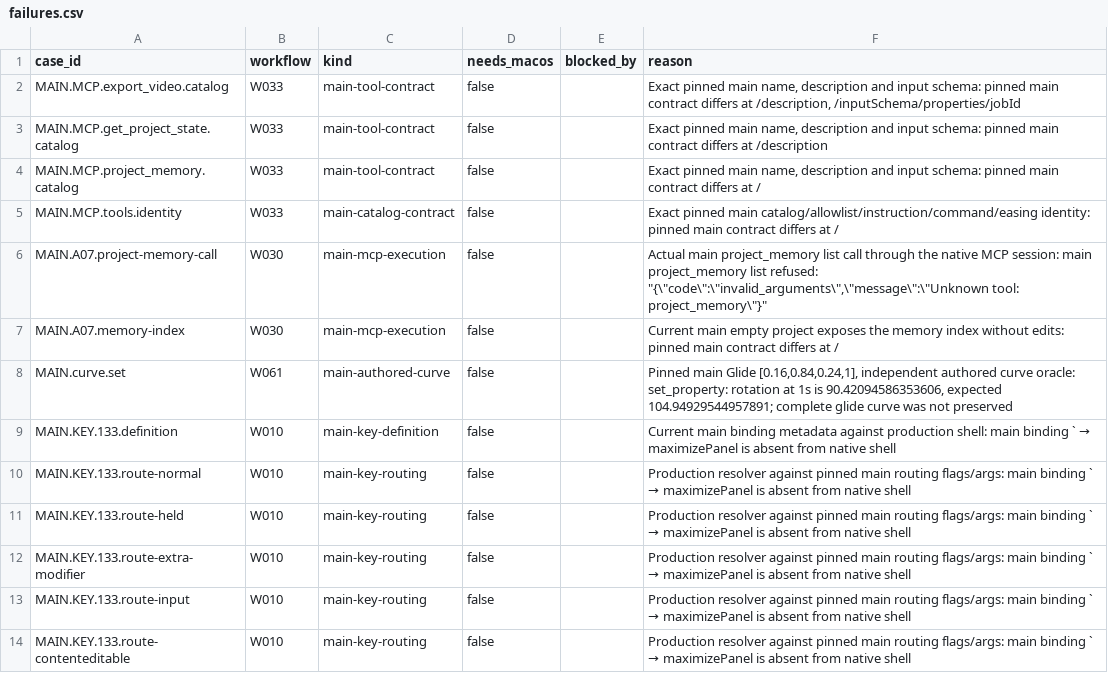
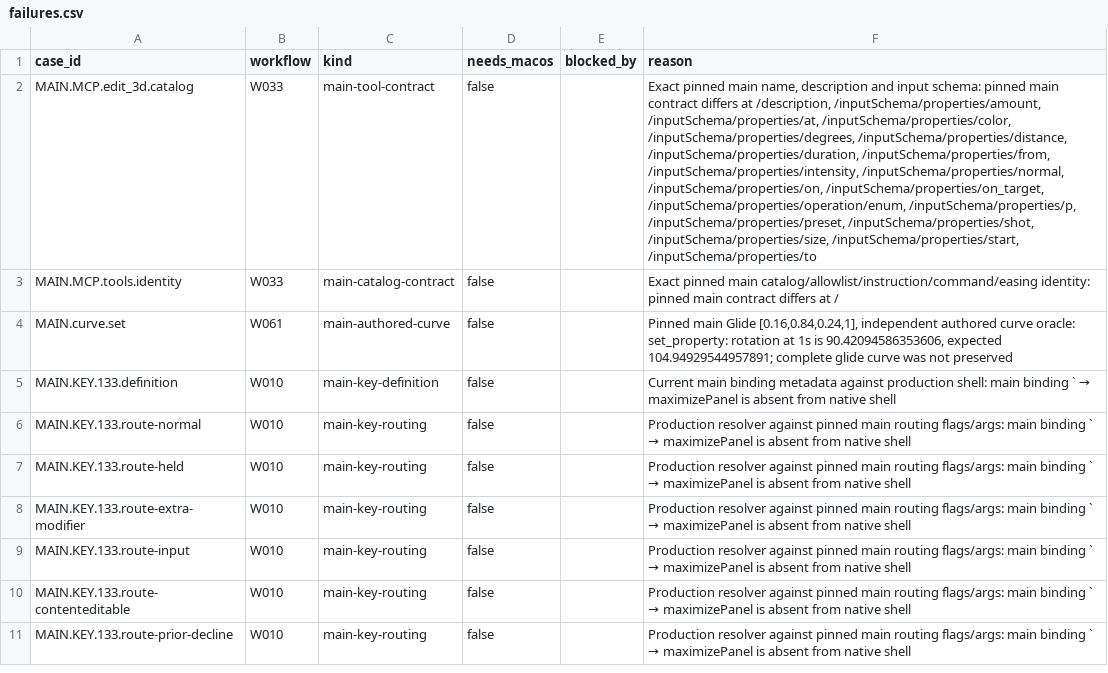
Before and after one commit to iterative-computer/powermove, a CSV file: apps/native/crates/acceptance/data/failures.csv, drawn as a sheet; only a part is shown; the shorter side is filled out with more unchanged rows; the diff names each change by its address in the sheet, - before the commit and + after, or states it on an @@ line.

```diff
--- a/apps/native/crates/acceptance/data/failures.csv
+++ b/apps/native/crates/acceptance/data/failures.csv
-A2 (case_id): MAIN.MCP.export_video.catalog
+A2 (case_id): MAIN.MCP.edit_3d.catalog
-F2 (reason): …at /description, /inputSchema/properties/jobId
+F2 (reason): …at /description, /inputSchema/properties/amount, /inputSchema/properties/at, /inputSchema/properties/color, /inputSchema/properties/degrees, /inputSchema/properties/distance, /inputSchema/properties/duration, /inputSchema/properties/from, /inputSchema/properties/intensity, /inputSchema/properties/normal, /inputSchema/properties/on, /inputSchema/properties/on_target, /inputSchema/properties/operation/enum, /inputSchema/properties/p, /inputSchema/properties/preset, /inputSchema/properties/shot, /inputSchema/properties/size, /inputSchema/properties/start, /inputSchema/properties/to
-row 3: MAIN.MCP.get_project_state.catalog | W033 | main-tool-contract | false |  | Exact pinned main name, description and input schema: pinned main contract differs at /description
-row 4: MAIN.MCP.project_memory.catalog | W033 | main-tool-contract | false |  | Exact pinned main name, description and input schema: pinned main contract differs at /
-row 6: MAIN.A07.project-memory-call | W030 | main-mcp-execution | false |  | Actual main project_memory list call through the native MCP session: main project_memory list refused: "{\"code\":\"invalid_arguments\",\"message\":\"Unknown tool: project_memory\"}"
-row 7: MAIN.A07.memory-index | W030 | main-mcp-execution | false |  | Current main empty project exposes the memory index without edits: pinned main contract differs at /
```
Also changed, not shown: 31 other files.
